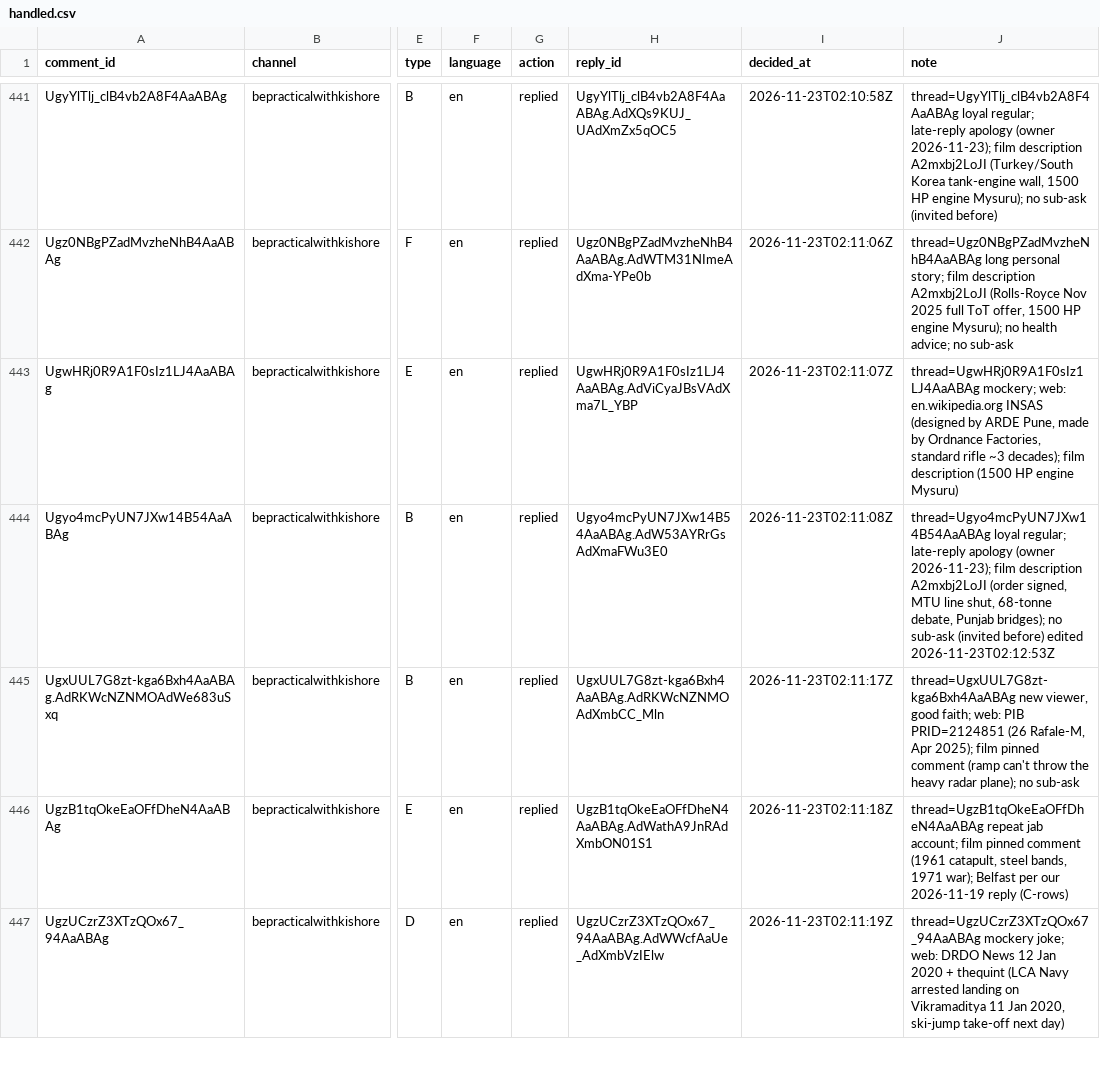
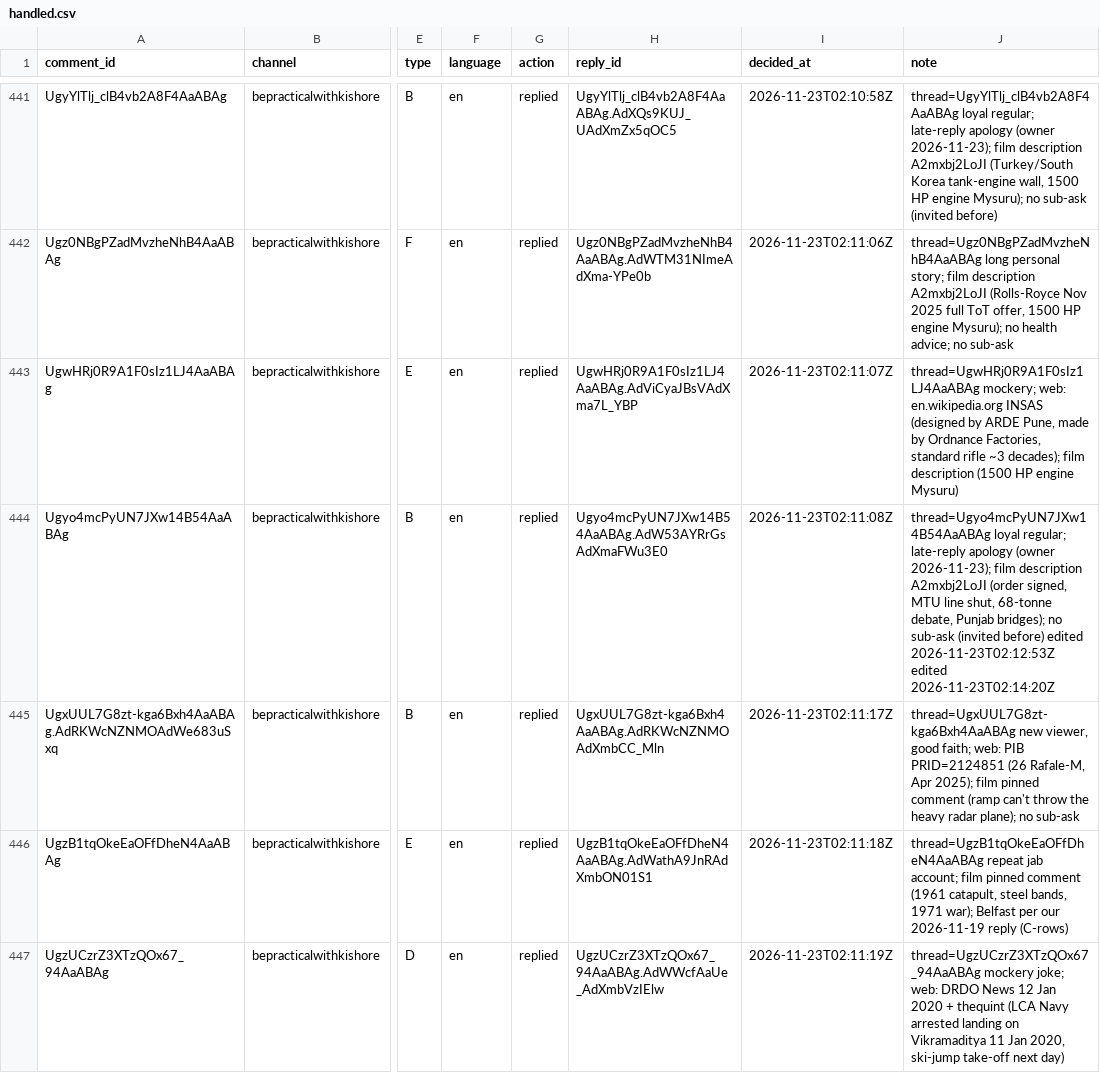
Before and after one commit to mkmk749278/Comments, a CSV file: state/handled.csv, drawn as a sheet; only a part is shown, gaps mark what is left out; the diff names each change by its address in the sheet, - before the commit and + after, or states it on an @@ line.

```diff
--- a/state/handled.csv
+++ b/state/handled.csv
-J444 (note): …edited 2026-11-23T02:12:53Z
+J444 (note): …edited 2026-11-23T02:12:53Z edited 2026-11-23T02:14:20Z
```
